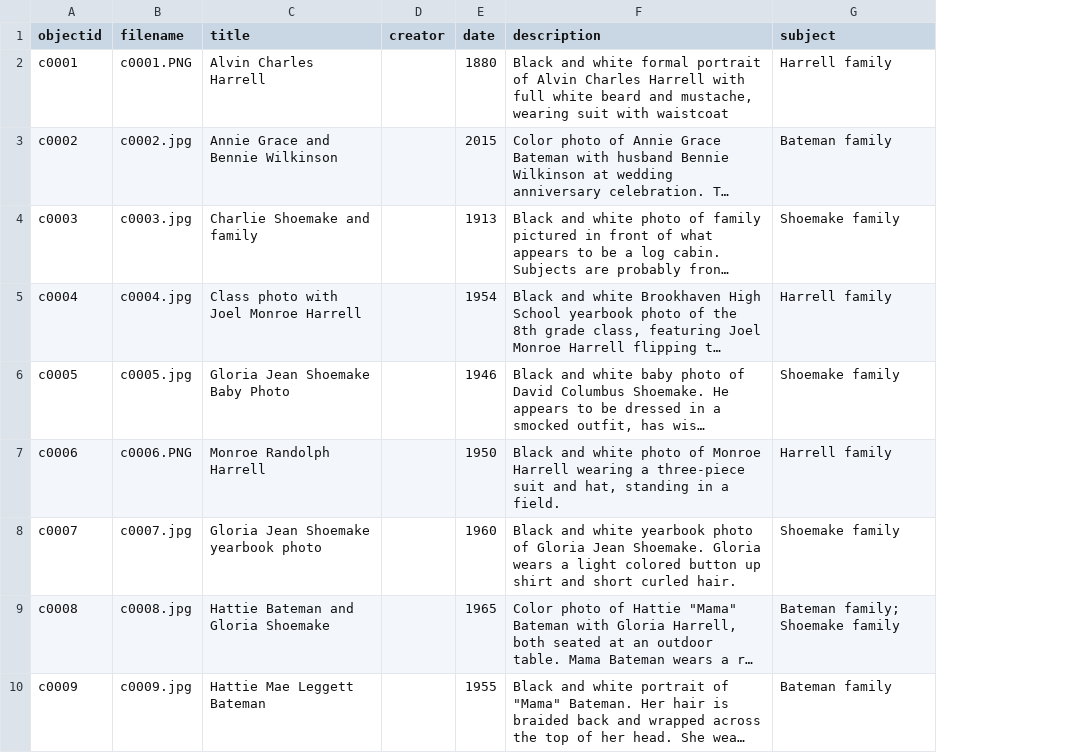
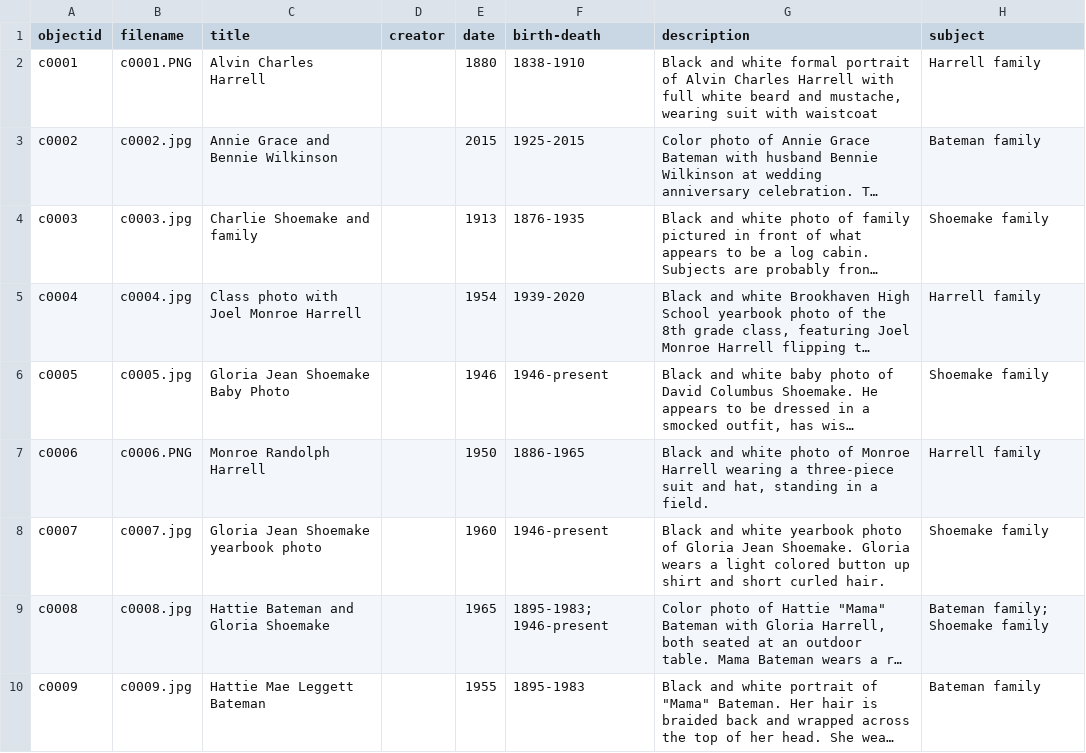
Before and after one commit to stargazer5585/Harrell-Shoemake, a CSV file: _data/c0001.csv, drawn as a sheet; only a part is shown; long unchanged cells end in …; the diff names each change by its address in the sheet, - before the commit and + after, or states it on an @@ line.

Commit message:
Add files via upload

```diff
--- a/_data/c0001.csv
+++ b/_data/c0001.csv
+column F (birth-death), rows 2-10: 1838-1910 | 1925-2015 | 1876-1935 | 1939-2020 | 1946-present | 1886-1965 | 1946-present | 1895-1983; 1946-present | 1895-1983
```
